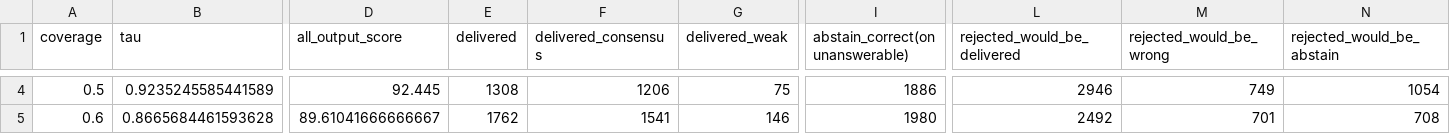
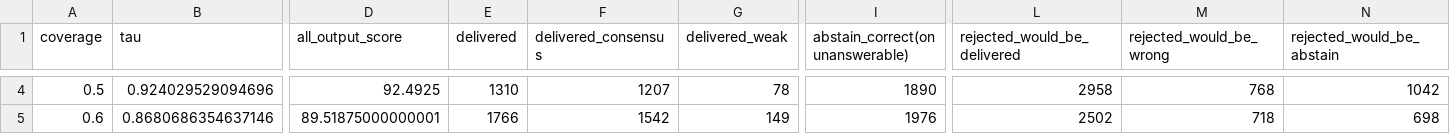
Before and after one commit to lamao-ab/vision-language-assistance-model, a CSV file: results/selective/retained_set_composition.csv, drawn as a sheet; only a part is shown, gaps mark what is left out; the diff covers the shown part only; the diff names each change by its address in the sheet, - before the commit and + after, or states it on an @@ line.

```diff
--- a/results/selective/retained_set_composition.csv
+++ b/results/selective/retained_set_composition.csv
-B4 (tau): 0.9235245585441589
+B4 (tau): 0.924029529094696
-D4 (all_output_score): 92.445
+D4 (all_output_score): 92.4925
-E4 (delivered): 1308
+E4 (delivered): 1310
-F4 (delivered_consensus): 1206
+F4 (delivered_consensus): 1207
-G4 (delivered_weak): 75
+G4 (delivered_weak): 78
-I4 (abstain_correct(on unanswerable)): 1886
+I4 (abstain_correct(on unanswerable)): 1890
-L4 (rejected_would_be_delivered): 2946
+L4 (rejected_would_be_delivered): 2958
-M4 (rejected_would_be_wrong): 749
+M4 (rejected_would_be_wrong): 768
-N4 (rejected_would_be_abstain): 1054
+N4 (rejected_would_be_abstain): 1042
-B5 (tau): 0.8665684461593628
+B5 (tau): 0.8680686354637146
-D5 (all_output_score): 89.61041666666667
+D5 (all_output_score): 89.51875000000001
-E5 (delivered): 1762
+E5 (delivered): 1766
-F5 (delivered_consensus): 1541
+F5 (delivered_consensus): 1542
-G5 (delivered_weak): 146
+G5 (delivered_weak): 149
-I5 (abstain_correct(on unanswerable)): 1980
+I5 (abstain_correct(on unanswerable)): 1976
-L5 (rejected_would_be_delivered): 2492
+L5 (rejected_would_be_delivered): 2502
-M5 (rejected_would_be_wrong): 701
+M5 (rejected_would_be_wrong): 718
-N5 (rejected_would_be_abstain): 708
+N5 (rejected_would_be_abstain): 698
```
Also changed, not shown: 80 edited cells elsewhere in this file, 2 other files.
